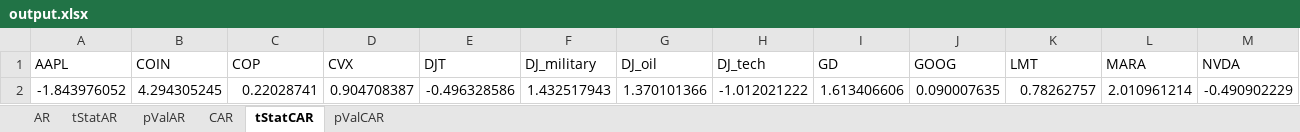
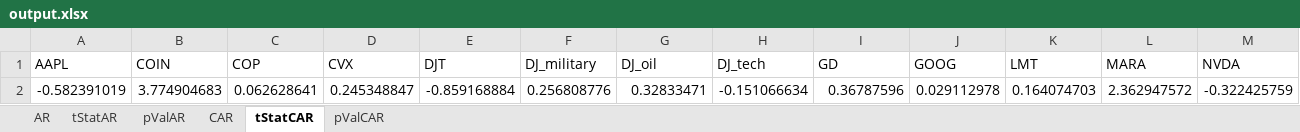
Before and after one commit to orsimarcell/Trump-effect-on-US-stocks, an Excel workbook: output.xlsx, sheet tStatCAR, drawn as a sheet; only a part is shown; values as stored, in another font and other column widths than the file's, no borders; removed rows and columns are numbered as before the commit, all else as after; rows hold the shown columns only; the diff names each change by its address in the sheet, - before the commit and + after, or states it on an @@ line.

```diff
--- a/output.xlsx (sheet tStatCAR)
+++ b/output.xlsx (sheet tStatCAR)
-row 2: -1.843976052 | 4.294305245 | 0.22028741 | 0.904708387 | -0.496328586 | 1.432517943 | 1.370101366 | -1.012021222 | 1.613406606 | 0.090007635 | 0.78262757 | 2.010961214 | -0.490902229
+row 2: -0.582391019 | 3.774904683 | 0.062628641 | 0.245348847 | -0.859168884 | 0.256808776 | 0.32833471 | -0.151066634 | 0.36787596 | 0.029112978 | 0.164074703 | 2.362947572 | -0.322425759
```
Also changed, not shown: sheet tStatAR, sheet pValAR, sheet pValCAR, 1 other file.
